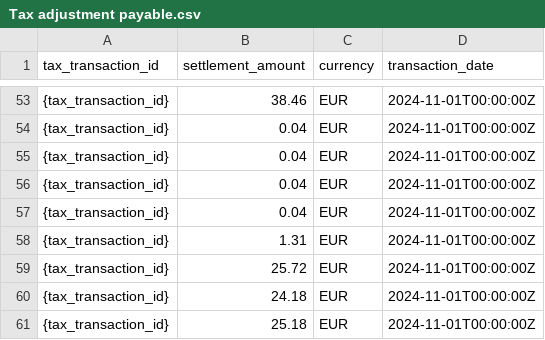
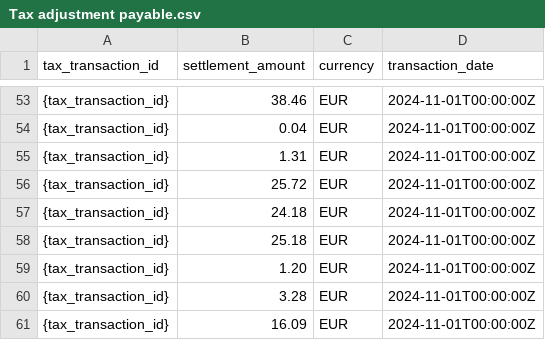
Before and after one commit to upvestco/documentation_assets, a CSV file: treasury_report_samples/Tax adjustment payable.csv, drawn as a sheet; only a part is shown, gaps mark what is left out; the shorter side is filled out with more unchanged rows.

Commit message:
Update Tax adjustment payable.csv

```diff
--- a/treasury_report_samples/Tax adjustment payable.csv
+++ b/treasury_report_samples/Tax adjustment payable.csv
@@ -54,5 +54,2 @@ tax_transaction_id;settlement_amount;currency;transaction_date
 {tax_transaction_id};0.04;EUR;2024-11-01T00:00:00Z
-{tax_transaction_id};0.04;EUR;2024-11-01T00:00:00Z
-{tax_transaction_id};0.04;EUR;2024-11-01T00:00:00Z
-{tax_transaction_id};0.04;EUR;2024-11-01T00:00:00Z
 {tax_transaction_id};1.31;EUR;2024-11-01T00:00:00Z
```
